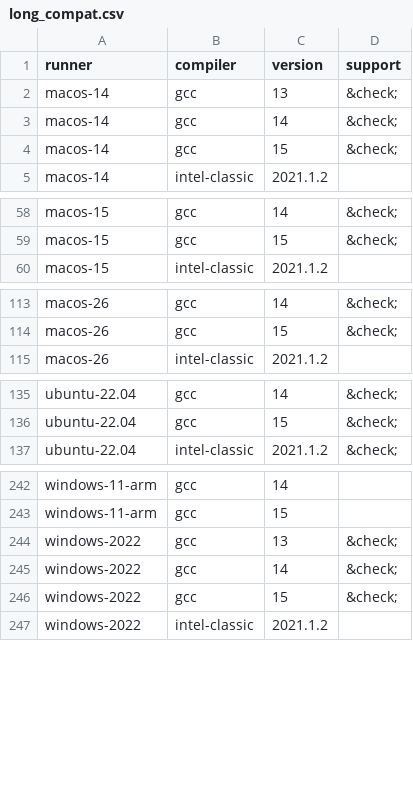
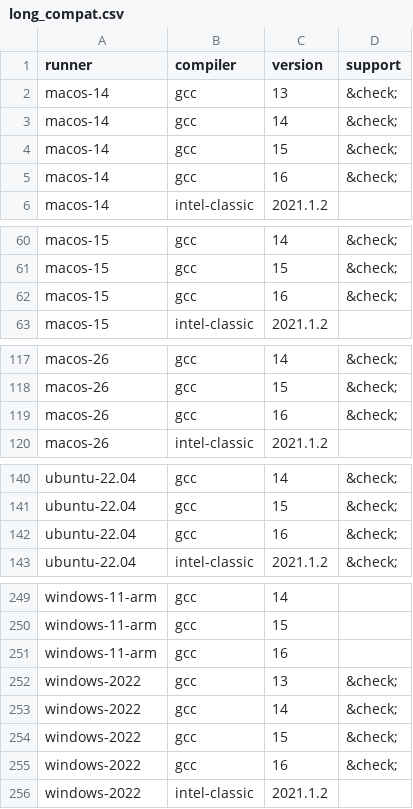
Before and after one commit to fortran-lang/setup-fortran, a CSV file: .github/compat/long_compat.csv, drawn as a sheet; only a part is shown, gaps mark what is left out; the diff covers the shown part only; the diff names each change by its address in the sheet, - before the commit and + after, or states it on an @@ line.

Commit message:
feat: support gcc 16 (#299)
This PR adds gcc 16 to the v1.x action.

Complete gcc 16 support will come with v2, which is now in beta and already has gcc 16. This PR makes gcc 16 available also in v1. fpm, for example, is adding gcc 16 to its CI (fortran-lang/fpm#1346).

Linux
-----

On ubuntu-22.04 and ubuntu-24.04, the ubuntu-toolchain-r/test PPA only has a pre-release snapshot of gcc 16 (16-20260315). This PR changes when apt is used:

* apt is used only when its candidate is a released version, such as 16.2.0-….
* Otherwise the script falls back to Homebrew, which has gcc 16.2.0. This is the same fallback already used for versions apt does not have at all.
* gcc 8–15 are unaffected: their apt candidates are released versions.

macOS
-------

On macos-14, macos-15 and macos-26 (Apple Silicon), gcc 16.2.0 installs from Homebrew (gcc@16). Homebrew has no Intel macOS bottle for gcc 16, so the -intel runners now fail with a clear message instead of building gcc from source.

Windows
---------

On windows-2022, windows-2025 and windows-2025-vs2026, gcc 16.1.0 installs from Chocolatey's mingw package, like the other gcc versions. As for those, windows-11-arm is not supported.

```diff
--- a/.github/compat/long_compat.csv
+++ b/.github/compat/long_compat.csv
+row 5: macos-14 | gcc | 16 | &check;
+row 62: macos-15 | gcc | 16 | &check;
+row 119: macos-26 | gcc | 16 | &check;
+row 142: ubuntu-22.04 | gcc | 16 | &check;
+row 251: windows-11-arm | gcc | 16
+row 255: windows-2022 | gcc | 16 | &check;
```
Also changed, not shown: 5 added rows elsewhere in this file, .github/compat/compat.csv, 3 other files.
